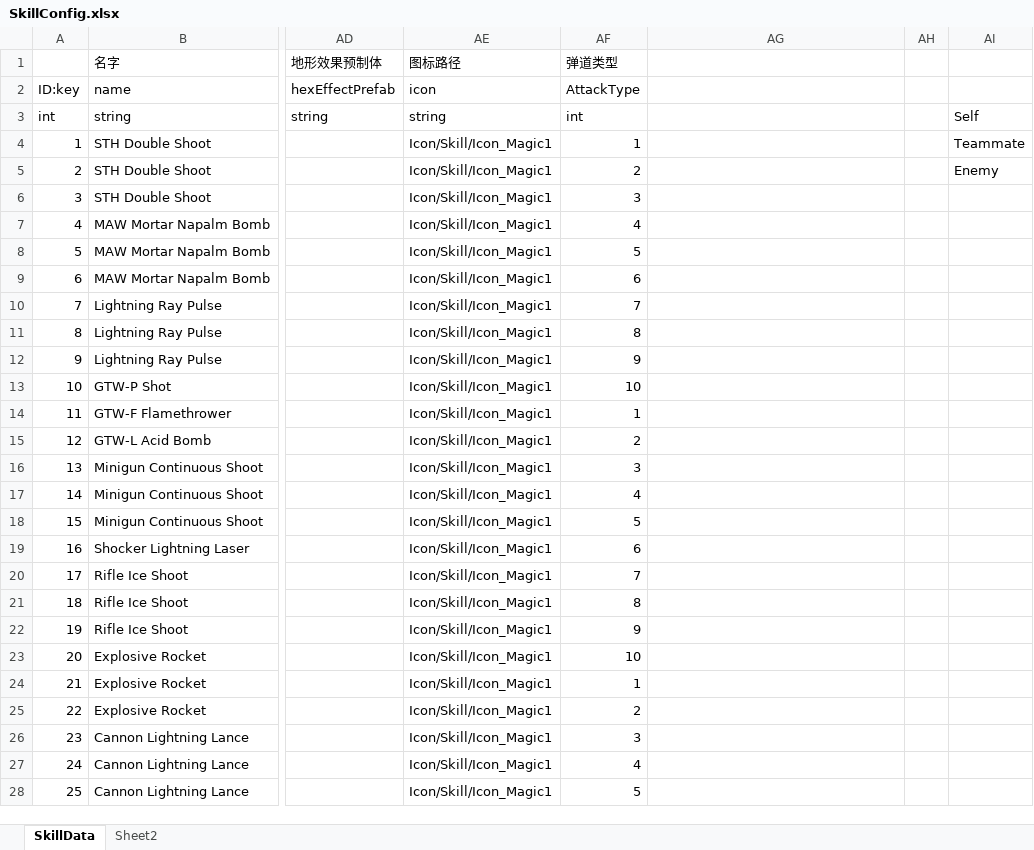
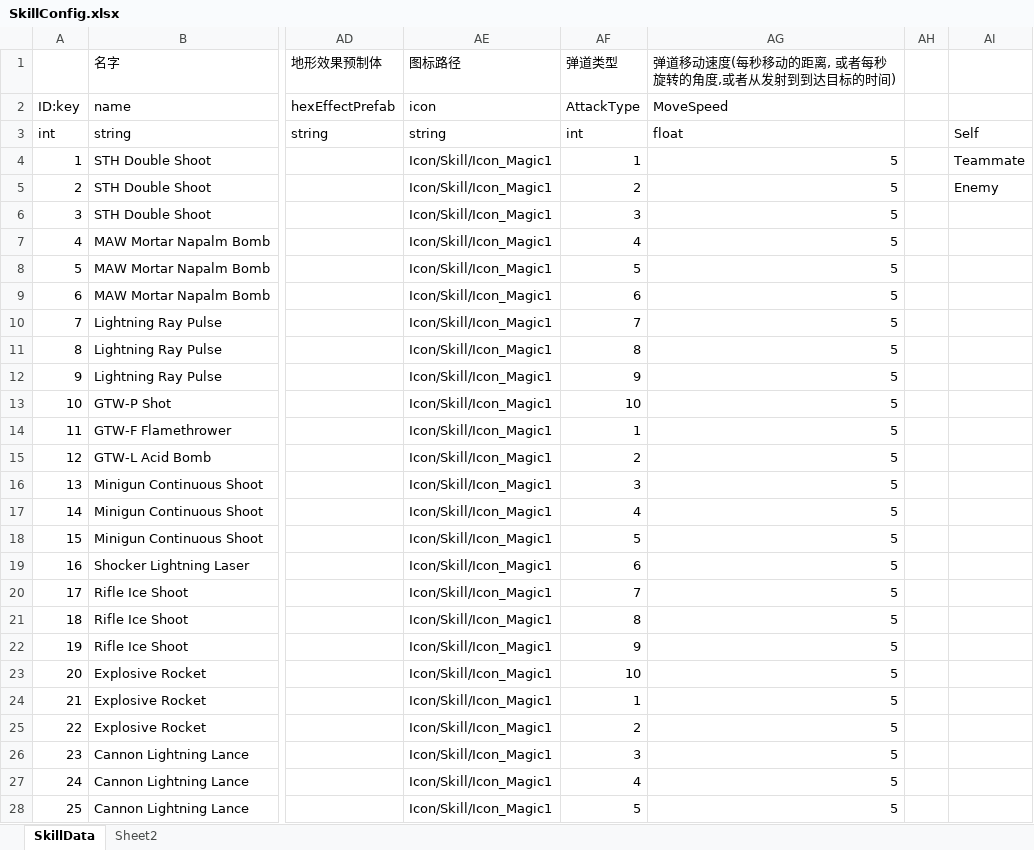
Before and after one commit to explosive-elephant-club/auto-chess, an Excel workbook: Assets/asoliddev - Auto Chess/Config/SkillConfig.xlsx, sheet SkillData, drawn as a sheet; only a part is shown, gaps mark what is left out; values as stored, in another font and other column widths than the file's, no borders; the diff covers the shown part only; the diff names each change by its address in the sheet, - before the commit and + after, or states it on an @@ line.

```diff
--- a/Assets/asoliddev - Auto Chess/Config/SkillConfig.xlsx (sheet SkillData)
+++ b/Assets/asoliddev - Auto Chess/Config/SkillConfig.xlsx (sheet SkillData)
-AG1: (empty)
+AG1: 弹道移动速度(每秒移动的距离, 或者每秒旋转的角度,或者从发射到到达目标的时间)
-AG2: (empty)
+AG2: MoveSpeed
-AG3: (empty)
+AG3: float
-AG4:AG28: (empty)
+AG4:AG28: 5
```
Also changed, not shown: 183 edited cells elsewhere in this sheet, 18 other files.
